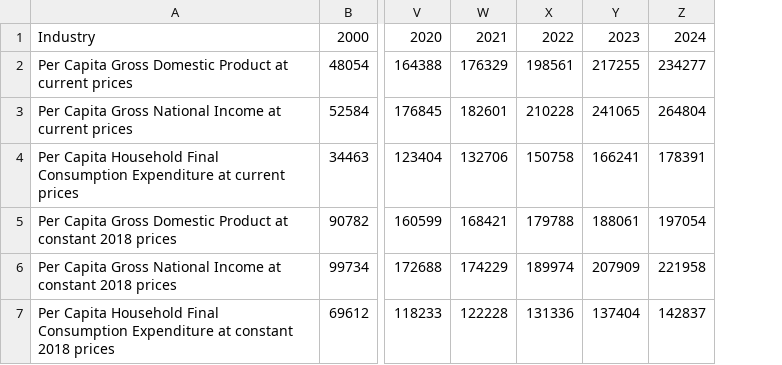
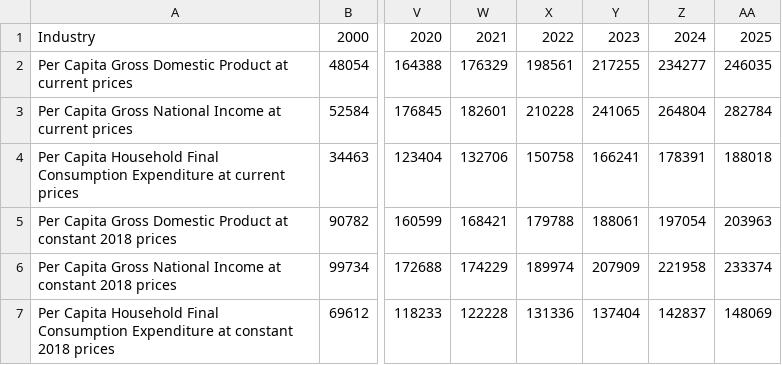
Before and after one commit to ajamontesa/PH-Econ-Data, a CSV file: Data/National Accounts/Openstat-SNA-Annual-PC.csv, drawn as a sheet; only a part is shown, gaps mark what is left out; the diff names each change by its address in the sheet, - before the commit and + after, or states it on an @@ line.

```diff
--- a/Data/National Accounts/Openstat-SNA-Annual-PC.csv
+++ b/Data/National Accounts/Openstat-SNA-Annual-PC.csv
+column AA, rows 1-7: 2025 | 246035 | 282784 | 188018 | 203963 | 233374 | 148069
```
Also changed, not shown: Data/National Accounts/Openstat-SNA-Annual-Exp.csv, Data/National Accounts/Openstat-SNA-Annual-Ind.csv, 56 other files.
